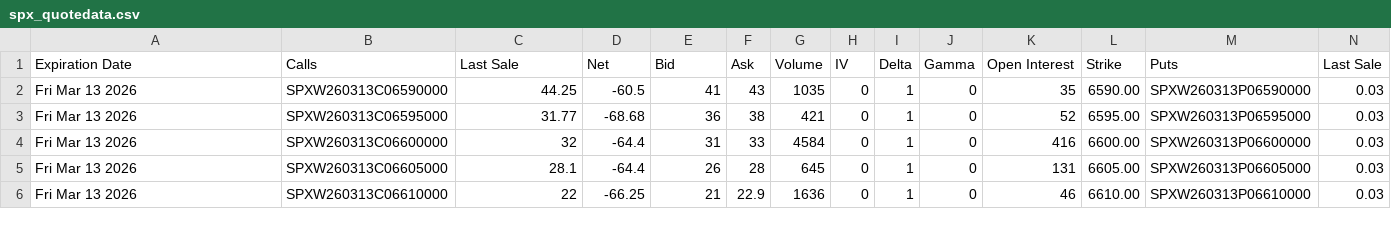
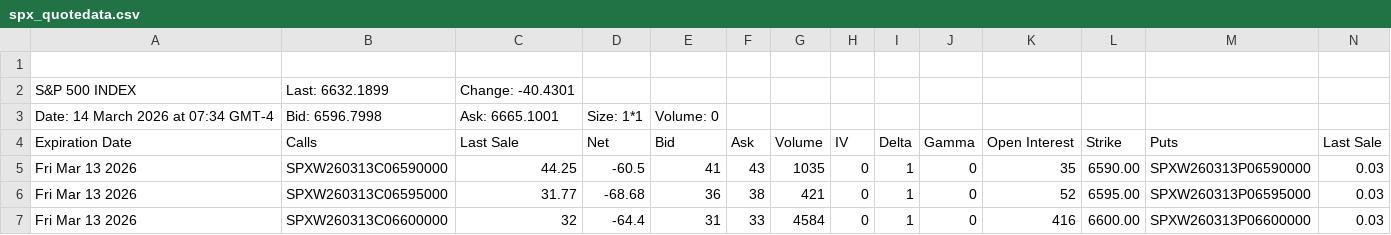
Before and after one commit to tom-sims/autocallOptionsPricer, a CSV file: data/spx_quotedata.csv, drawn as a sheet; only a part is shown; the shorter side is filled out with more unchanged rows; rows hold the shown columns only; the diff names each change by its address in the sheet, - before the commit and + after, or states it on an @@ line.

```diff
--- a/data/spx_quotedata.csv
+++ b/data/spx_quotedata.csv
+row 1: (empty)
+row 2: S&P 500 INDEX | Last: 6632.1899 | Change: -40.4301
+row 3: Date: 14 March 2026 at 07:34 GMT-4 | Bid: 6596.7998 | Ask: 6665.1001 | Size: 1*1 | Volume: 0
```
Also changed, not shown: 4 other files.
